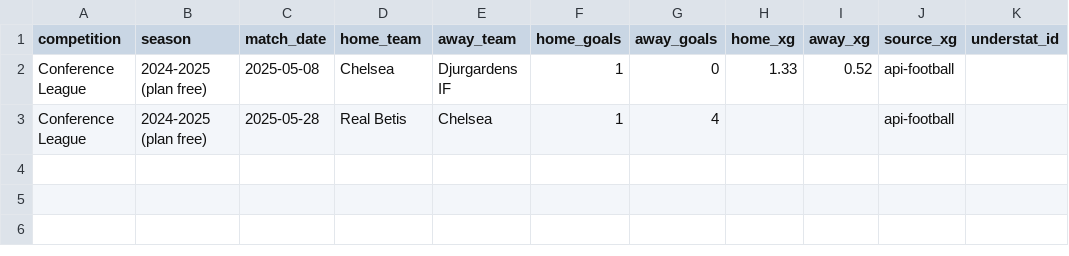
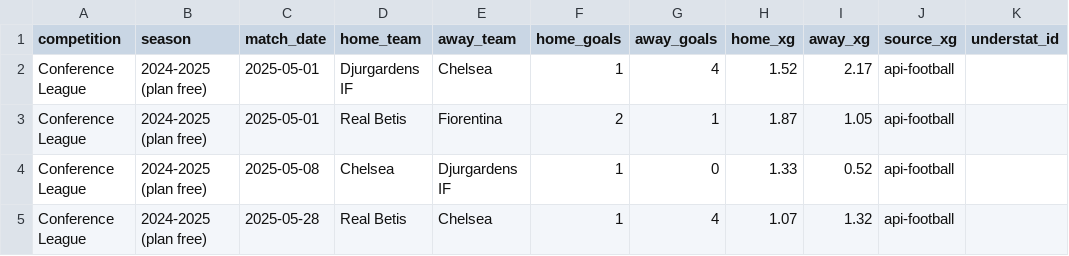
Before and after one commit to jura39bot/euro-top-stats, a CSV file: data/ecl_latest.csv, drawn as a sheet.

Commit message:
data: collecte automatique [el + ecl] — 2026-10-29 22:59 UTC
Ligues : el + ecl
Fichiers : el_latest.{json,csv}, ecl_latest.{json,csv}

```diff
--- a/data/ecl_latest.csv
+++ b/data/ecl_latest.csv
@@ -1,3 +1,5 @@
 competition,season,match_date,home_team,away_team,home_goals,away_goals,home_xg,away_xg,source_xg,understat_id
+Conference League,2024-2025 (plan free),2025-05-01,Djurgardens IF,Chelsea,1,4,1.52,2.17,api-football,
+Conference League,2024-2025 (plan free),2025-05-01,Real Betis,Fiorentina,2,1,1.87,1.05,api-football,
 Conference League,2024-2025 (plan free),2025-05-08,Chelsea,Djurgardens IF,1,0,1.33,0.52,api-football,
-Conference League,2024-2025 (plan free),2025-05-28,Real Betis,Chelsea,1,4,,,api-football,
+Conference League,2024-2025 (plan free),2025-05-28,Real Betis,Chelsea,1,4,1.07,1.32,api-football,
```
Also changed, not shown: 2 other files.
